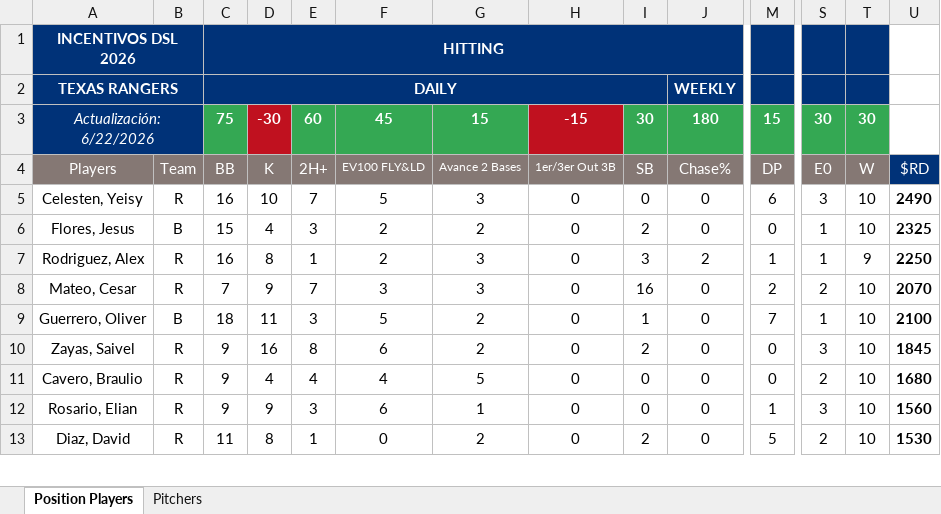
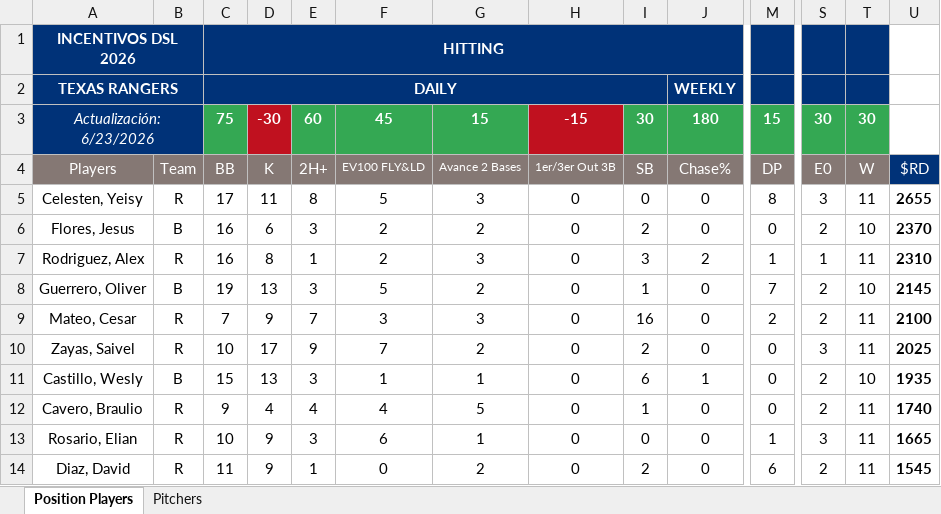
Before and after one commit to AlfredoGIIB/rangers-incentive-league, an Excel workbook: Incentives System - DR TEX 2026.xlsx, sheet Position Players, drawn as a sheet; only a part is shown, gaps mark what is left out; values as stored, in another font and other column widths than the file's, no borders; charts and pictures and conditional formats not drawn; removed rows and columns are numbered as before the commit, all else as after; rows hold the shown columns only; the diff covers the shown part only; the diff names each change by its address in the sheet, - before the commit and + after, or states it on an @@ line.

```diff
--- a/Incentives System - DR TEX 2026.xlsx (sheet Position Players)
+++ b/Incentives System - DR TEX 2026.xlsx (sheet Position Players)
-A3: Actualización: 6/22/2026
+A3: Actualización: 6/23/2026
-C5: 16
+C5: 17
-D5: 10
+D5: 11
-E5: 7
+E5: 8
-M5: 6
+M5: 8
-T5: 10
+T5: 11
-U5: 2490
+U5: 2655
-C6: 15
+C6: 16
-D6: 4
+D6: 6
-S6: 1
+S6: 2
-U6: 2325
+U6: 2370
-T7: 9
+T7: 11
-U7: 2250
+U7: 2310
+row 8: Guerrero, Oliver | B | 19 | 13 | 3 | 5 | 2 | 0 | 1 | 0 | 7 | 2 | 10 | 2145
-T9: 10
+T9: 11
-U9: 2070
+U9: 2100
-row 9: Guerrero, Oliver | B | 18 | 11 | 3 | 5 | 2 | 0 | 1 | 0 | 7 | 1 | 10 | 2100
-C10: 9
+C10: 10
-D10: 16
+D10: 17
-E10: 8
+E10: 9
-F10: 6
+F10: 7
-T10: 10
+T10: 11
-U10: 1845
+U10: 2025
+row 11: Castillo, Wesly | B | 15 | 13 | 3 | 1 | 1 | 0 | 6 | 1 | 0 | 2 | 10 | 1935
-I12: 0
+I12: 1
-T12:T14: 10
+T12:T14: 11
-U12: 1680
+U12: 1740
-C13: 9
+C13: 10
-U13: 1560
+U13: 1665
-D14: 8
+D14: 9
-M14: 5
+M14: 6
-U14: 1530
+U14: 1545
```
Also changed, not shown: 5 added rows, 6 removed rows, 2 moved rows and 24 edited cells elsewhere in this sheet, sheet Pitchers, formulas that keep their value, hidden cells.
